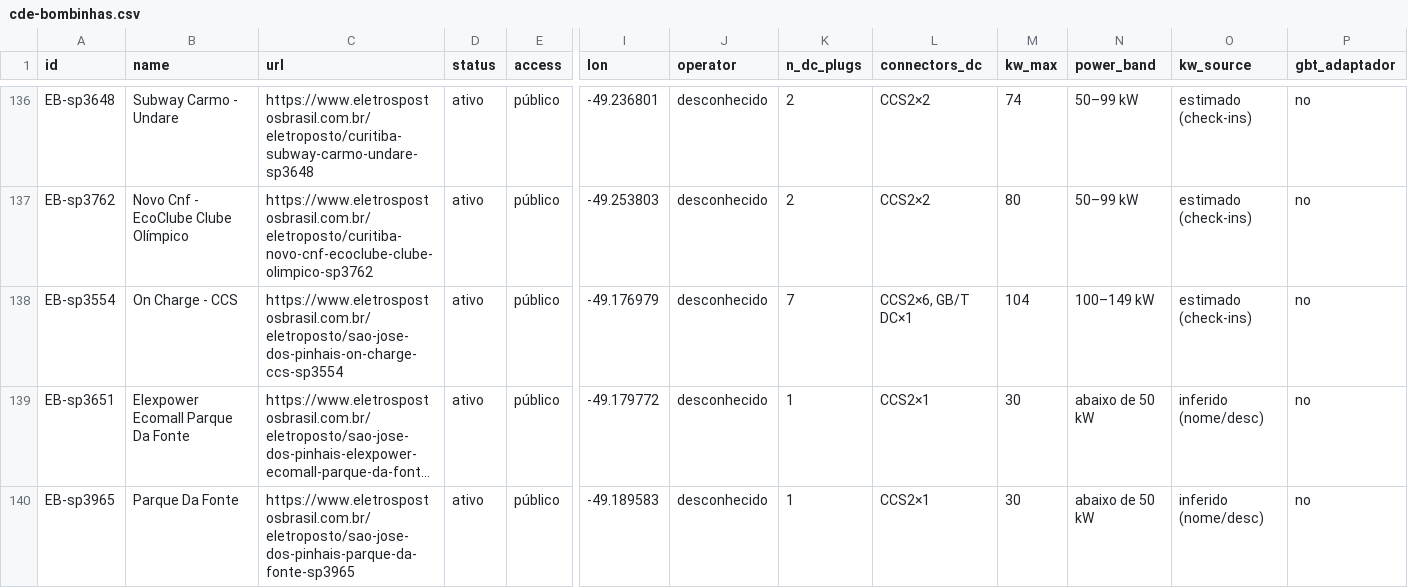
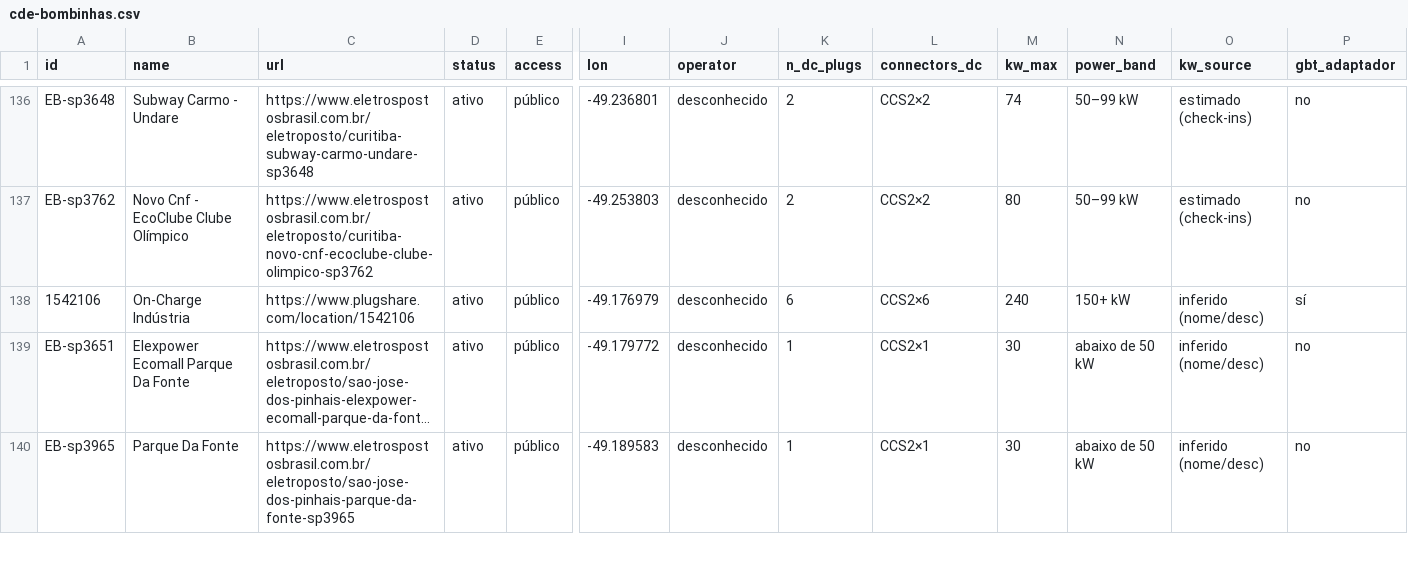
Before and after one commit to ParaguaianMax/paraguay-ev-market, a CSV file: viagens/cde-bombinhas.csv, drawn as a sheet; only a part is shown, gaps mark what is left out; long unchanged cells end in …; the diff names each change by its address in the sheet, - before the commit and + after, or states it on an @@ line.

Commit message:
Viagens CDE→Bombinhas: On-Charge Indústria SJP (PlugShare 1542106)

```diff
--- a/viagens/cde-bombinhas.csv
+++ b/viagens/cde-bombinhas.csv
-A138 (id): EB-sp3554
+A138 (id): 1542106
-B138 (name): On Charge - CCS
+B138 (name): On-Charge Indústria
-C138 (url): https://www.eletrospostosbrasil.com.br/eletroposto/sao-jose-dos-pinhais-on-charge-ccs-sp3554
+C138 (url): https://www.plugshare.com/location/1542106
-K138 (n_dc_plugs): 7
+K138 (n_dc_plugs): 6
-L138 (connectors_dc): CCS2×6, GB/T DC×1
+L138 (connectors_dc): CCS2×6
-M138 (kw_max): 104
+M138 (kw_max): 240
-N138 (power_band): 100–149 kW
+N138 (power_band): 150+ kW
-O138 (kw_source): estimado (check-ins)
+O138 (kw_source): inferido (nome/desc)
-P138 (gbt_adaptador): no
+P138 (gbt_adaptador): sí
```
Also changed, not shown: viagens/eb_to_plugshare.csv, 1 other file.
